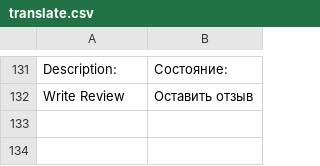
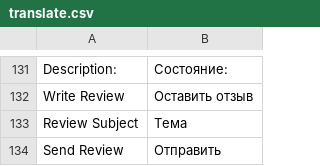
Before and after one commit to dominido/technostock, a CSV file: app/design/frontend/ultimo/unitop/locale/ru_RU/translate.csv, drawn as a sheet; only a part is shown, gaps mark what is left out.

Commit message:
fix reviews page

```diff
--- a/app/design/frontend/ultimo/unitop/locale/ru_RU/translate.csv
+++ b/app/design/frontend/ultimo/unitop/locale/ru_RU/translate.csv
@@ -132 +132,3 @@
 "Write Review", "Оставить отзыв"
+"Review Subject", "Тема"
+"Send Review", "Отправить"
```
Also changed, not shown: 4 other files.
